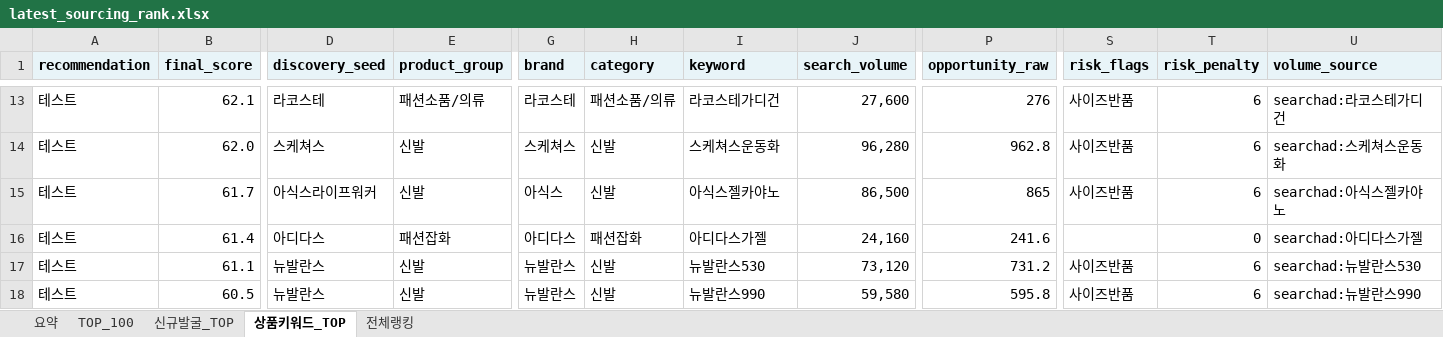
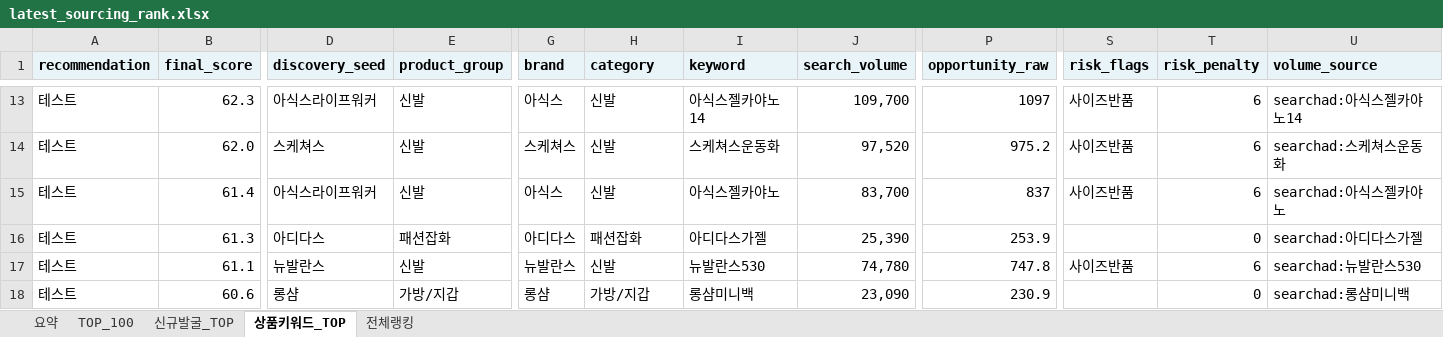
Before and after one commit to tokyonyang/soursing_item, an Excel workbook: dashboard_data/latest_sourcing_rank.xlsx, sheet 상품키워드_TOP, drawn as a sheet; only a part is shown, gaps mark what is left out; values as stored, in another font and other column widths than the file's, no borders; the diff covers the shown part only; the diff names each change by its address in the sheet, - before the commit and + after, or states it on an @@ line.

```diff
--- a/dashboard_data/latest_sourcing_rank.xlsx (sheet 상품키워드_TOP)
+++ b/dashboard_data/latest_sourcing_rank.xlsx (sheet 상품키워드_TOP)
-B13 (final_score): 62.1
+B13 (final_score): 62.3
-D13 (discovery_seed): 라코스테
+D13 (discovery_seed): 아식스라이프워커
-E13 (product_group): 패션소품/의류
+E13 (product_group): 신발
-G13 (brand): 라코스테
+G13 (brand): 아식스
-H13 (category): 패션소품/의류
+H13 (category): 신발
-I13 (keyword): 라코스테가디건
+I13 (keyword): 아식스젤카야노14
-J13 (search_volume): 27,600
+J13 (search_volume): 109,700
-P13 (opportunity_raw): 276
+P13 (opportunity_raw): 1097
-U13 (volume_source): searchad:라코스테가디건
+U13 (volume_source): searchad:아식스젤카야노14
-J14 (search_volume): 96,280
+J14 (search_volume): 97,520
-P14 (opportunity_raw): 962.8
+P14 (opportunity_raw): 975.2
-B15 (final_score): 61.7
+B15 (final_score): 61.4
-J15 (search_volume): 86,500
+J15 (search_volume): 83,700
-P15 (opportunity_raw): 865
+P15 (opportunity_raw): 837
-B16 (final_score): 61.4
+B16 (final_score): 61.3
-J16 (search_volume): 24,160
+J16 (search_volume): 25,390
-P16 (opportunity_raw): 241.6
+P16 (opportunity_raw): 253.9
-J17 (search_volume): 73,120
+J17 (search_volume): 74,780
-P17 (opportunity_raw): 731.2
+P17 (opportunity_raw): 747.8
-B18 (final_score): 60.5
+B18 (final_score): 60.6
-D18 (discovery_seed): 뉴발란스
+D18 (discovery_seed): 롱샴
-E18 (product_group): 신발
+E18 (product_group): 가방/지갑
-G18 (brand): 뉴발란스
+G18 (brand): 롱샴
-H18 (category): 신발
+H18 (category): 가방/지갑
-I18 (keyword): 뉴발란스990
+I18 (keyword): 롱샴미니백
-J18 (search_volume): 59,580
+J18 (search_volume): 23,090
-P18 (opportunity_raw): 595.8
+P18 (opportunity_raw): 230.9
-S18 (risk_flags): 사이즈반품
+S18 (risk_flags): (empty)
-T18 (risk_penalty): 6
+T18 (risk_penalty): 0
-U18 (volume_source): searchad:뉴발란스990
+U18 (volume_source): searchad:롱샴미니백
```
Also changed, not shown: 717 edited cells elsewhere in this sheet, sheet 전체랭킹, sheet TOP_100, sheet 요약, 3 other files.
